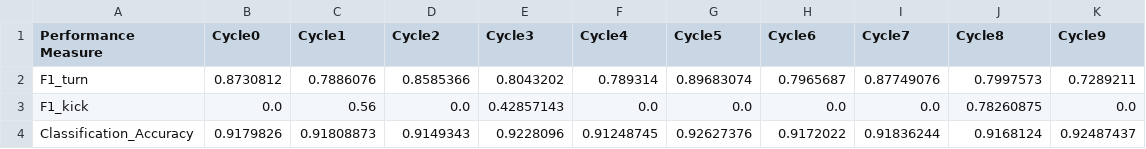
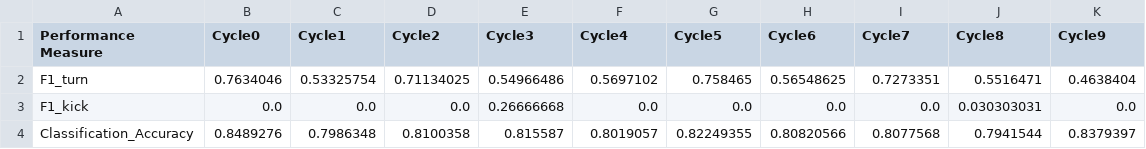
Before and after one commit to NMAI-lab/jLOAF-Robocup, a CSV file: Results/BaselineResults/StateBasedResults/CBR_weightedKnn_Kunordered_50/CBR,weightedKnn,standardize,none,kunordered,none,.csv-RawStats.csv, drawn as a sheet; only a part is shown; the diff covers the shown part only.

```diff
--- a/Results/BaselineResults/StateBasedResults/CBR_weightedKnn_Kunordered_50/CBR,weightedKnn,standardize,none,kunordered,none,.csv-RawStats.csv
+++ b/Results/BaselineResults/StateBasedResults/CBR_weightedKnn_Kunordered_50/CBR,weightedKnn,standardize,none,kunordered,none,.csv-RawStats.csv
@@ -1,4 +1,4 @@
 Performance Measure,Cycle0,Cycle1,Cycle2,Cycle3,Cycle4,Cycle5,Cycle6,Cycle7,Cycle8,Cycle9
-F1_turn,0.8730812,0.7886076,0.8585366,0.8043202,0.789314,0.89683074,0.7965687,0.87749076,0.7997573,0.7289211
-F1_kick,0.0,0.56,0.0,0.42857143,0.0,0.0,0.0,0.0,0.78260875,0.0
-Classification_Accuracy,0.9179826,0.91808873,0.9149343,0.9228096,0.91248745,0.92627376,0.9172022,0.91836244,0.9168124,0.92487437
+F1_turn,0.7634046,0.53325754,0.71134025,0.54966486,0.5697102,0.758465,0.56548625,0.7273351,0.5516471,0.4638404
+F1_kick,0.0,0.0,0.0,0.26666668,0.0,0.0,0.0,0.0,0.030303031,0.0
+Classification_Accuracy,0.8489276,0.7986348,0.8100358,0.815587,0.8019057,0.82249355,0.80820566,0.8077568,0.7941544,0.8379397
```
Also changed, not shown: 66 edited cells elsewhere in this file.
